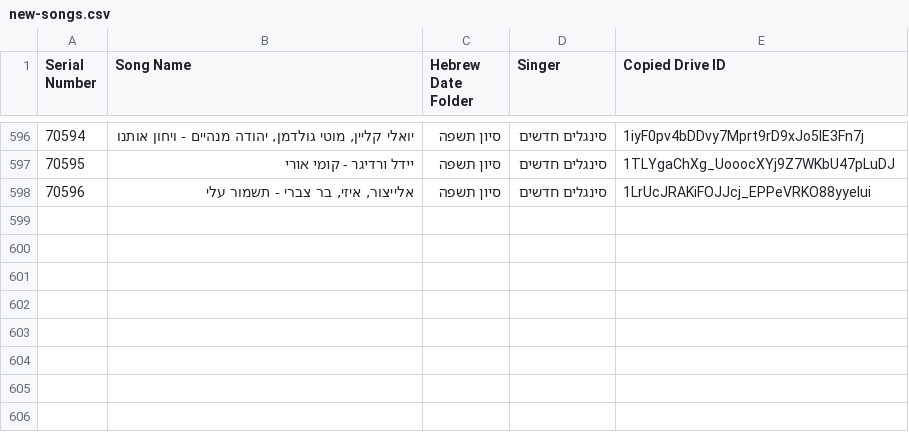
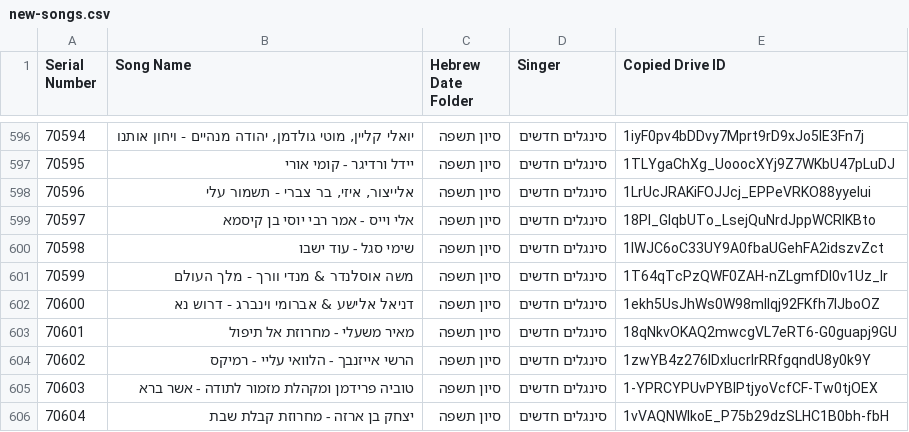
Before and after one commit to NHLOCAL/shir-bot, a CSV file: drive_data/new-songs.csv, drawn as a sheet; only a part is shown, gaps mark what is left out; the diff names each change by its address in the sheet, - before the commit and + after, or states it on an @@ line.

```diff
--- a/drive_data/new-songs.csv
+++ b/drive_data/new-songs.csv
+row 599: 70597 | אלי וייס - אמר רבי יוסי בן קיסמא | סיון תשפה | סינגלים חדשים | 18Pl_GlqbUTo_LsejQuNrdJppWCRlKBto
+row 600: 70598 | שימי סגל - עוד ישבו | סיון תשפה | סינגלים חדשים | 1lWJC6oC33UY9A0fbaUGehFA2idszvZct
+row 601: 70599 | משה אוסלנדר & מנדי וורך - מלך העולם | סיון תשפה | סינגלים חדשים | 1T64qTcPzQWF0ZAH-nZLgmfDI0v1Uz_lr
+row 602: 70600 | דניאל אלישע & אברומי וינברג - דרוש נא | סיון תשפה | סינגלים חדשים | 1ekh5UsJhWs0W98mIIqj92FKfh7IJboOZ
+row 603: 70601 | מאיר משעלי - מחרוזת אל תיפול | סיון תשפה | סינגלים חדשים | 18qNkvOKAQ2mwcgVL7eRT6-G0guapj9GU
+row 604: 70602 | הרשי אייזנבך - הלוואי עליי - רמיקס | סיון תשפה | סינגלים חדשים | 1zwYB4z276lDxlucrIrRRfgqndU8y0k9Y
+row 605: 70603 | טוביה פרידמן ומקהלת מזמור לתודה - אשר ברא | סיון תשפה | סינגלים חדשים | 1-YPRCYPUvPYBIPtjyoVcfCF-Tw0tjOEX
+row 606: 70604 | יצחק בן ארזה - מחרוזת קבלת שבת | סיון תשפה | סינגלים חדשים | 1vVAQNWlkoE_P75b29dzSLHC1B0bh-fbH
```
Also changed, not shown: 2 other files.
